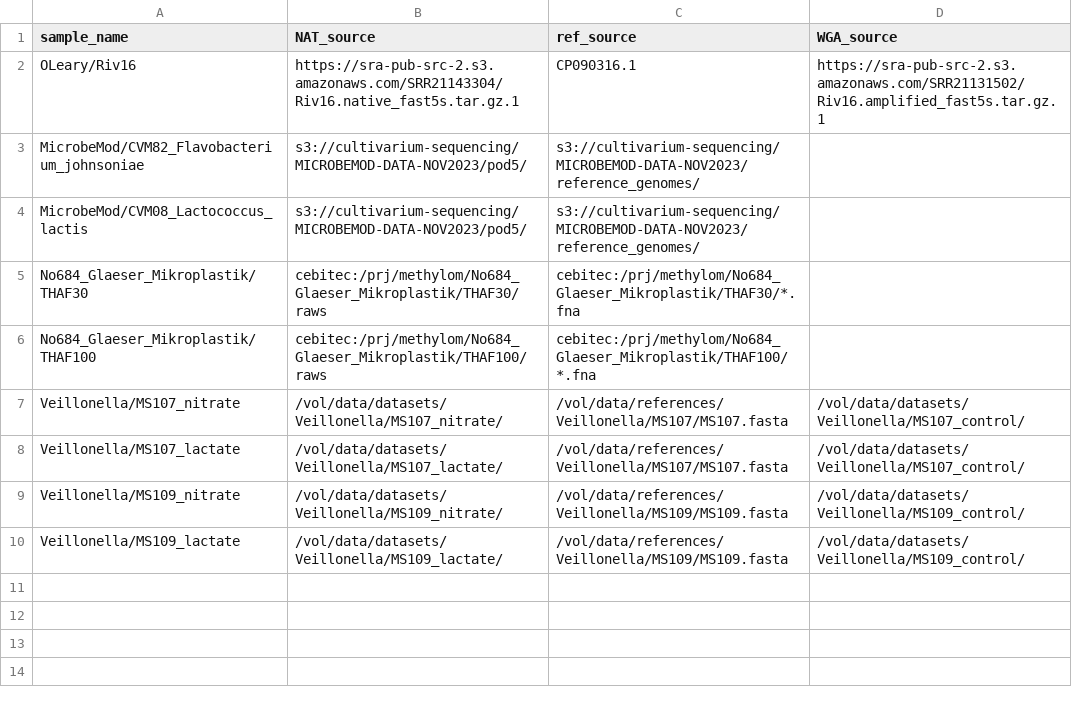
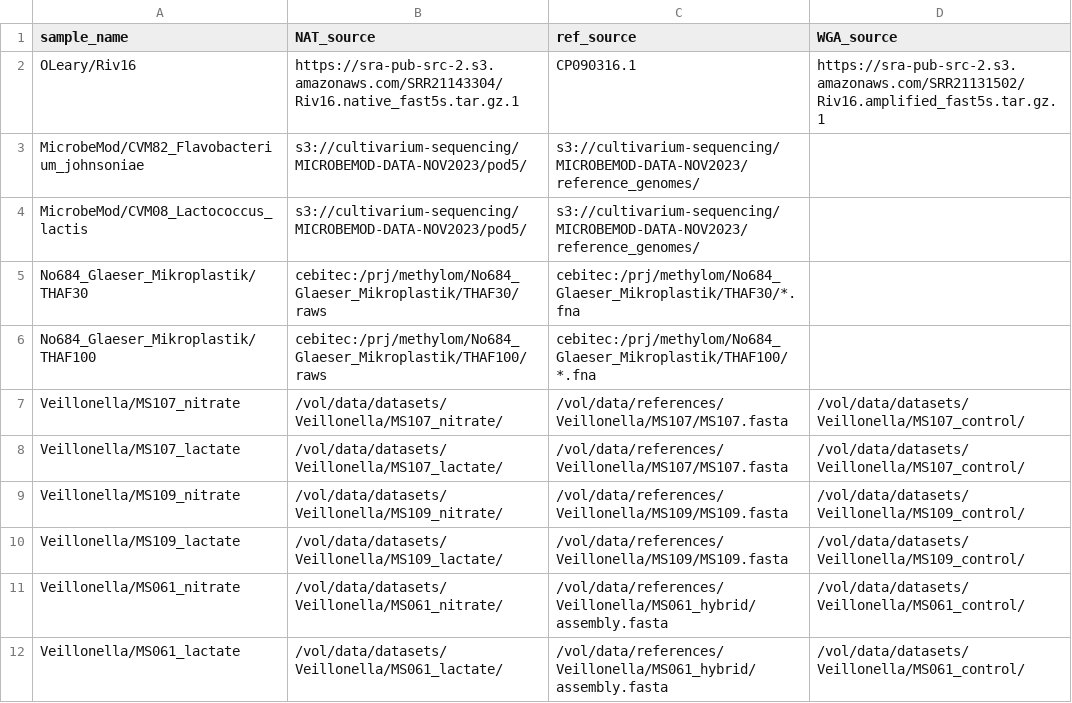
Before and after one commit to MarkusHaak/comos_reproducibility, a CSV file: all_datasets.csv, drawn as a sheet; the diff names each change by its address in the sheet, - before the commit and + after, or states it on an @@ line.

Commit message:
update datasets

```diff
--- a/all_datasets.csv
+++ b/all_datasets.csv
+row 11: Veillonella/MS061_nitrate | /vol/data/datasets/Veillonella/MS061_nitrate/ | /vol/data/references/Veillonella/MS061_hybrid/assembly.fasta | /vol/data/datasets/Veillonella/MS061_control/
+row 12: Veillonella/MS061_lactate | /vol/data/datasets/Veillonella/MS061_lactate/ | /vol/data/references/Veillonella/MS061_hybrid/assembly.fasta | /vol/data/datasets/Veillonella/MS061_control/
```
